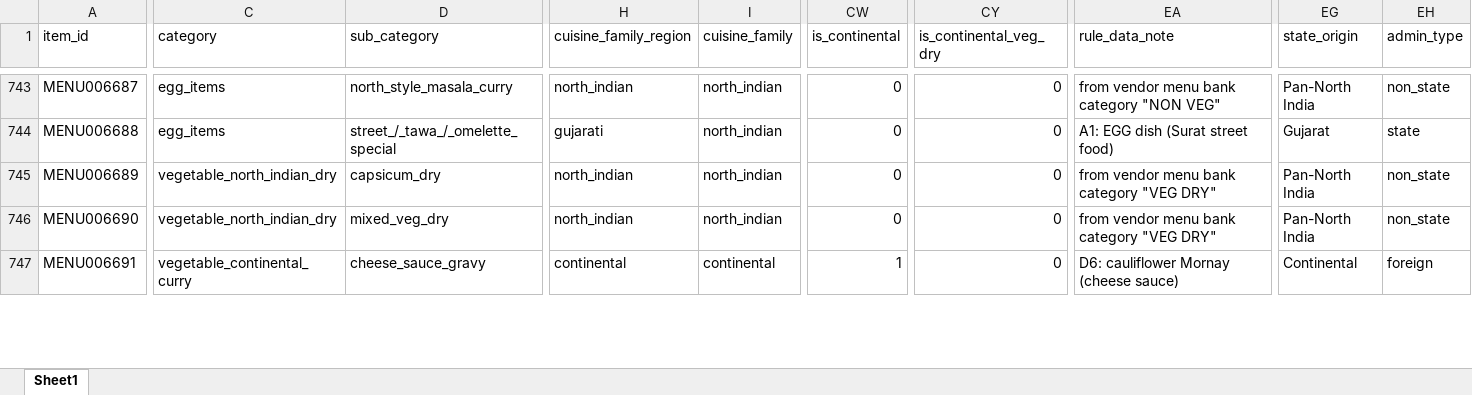
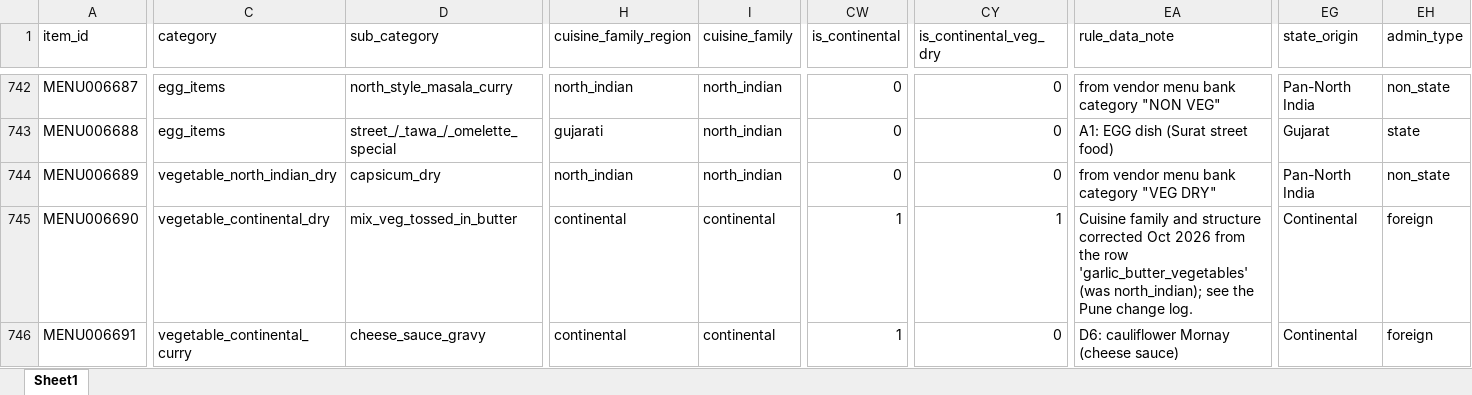
Before and after one commit to darshancmpawar/Menu_Engineering_App, an Excel workbook: ikigai_masala-main/data/raw/city_items/pune.xlsx, sheet Sheet1, drawn as a sheet; only a part is shown, gaps mark what is left out; values as stored, in another font and other column widths than the file's, no borders; addresses are those after the commit; the diff covers the shown part only; the diff names each change by its address in the sheet, - before the commit and + after, or states it on an @@ line.

```diff
--- a/ikigai_masala-main/data/raw/city_items/pune.xlsx (sheet Sheet1)
+++ b/ikigai_masala-main/data/raw/city_items/pune.xlsx (sheet Sheet1)
-C745 (category): vegetable_north_indian_dry
+C745 (category): vegetable_continental_dry
-D745 (sub_category): mixed_veg_dry
+D745 (sub_category): mix_veg_tossed_in_butter
-H745 (cuisine_family_region): north_indian
+H745 (cuisine_family_region): continental
-I745 (cuisine_family): north_indian
+I745 (cuisine_family): continental
-CW745 (is_continental): 0
+CW745 (is_continental): 1
-CY745 (is_continental_veg_dry): 0
+CY745 (is_continental_veg_dry): 1
-EA745 (rule_data_note): from vendor menu bank category "VEG DRY"
+EA745 (rule_data_note): Cuisine family and structure corrected Oct 2026 from the row 'garlic_butter_vegetables' (was north_indian); see the Pune change log.
-EG745 (state_origin): Pan-North India
+EG745 (state_origin): Continental
-EH745 (admin_type): non_state
+EH745 (admin_type): foreign
```
Also changed, not shown: 2 removed rows and 781 edited cells elsewhere in this sheet, 3 other files.
